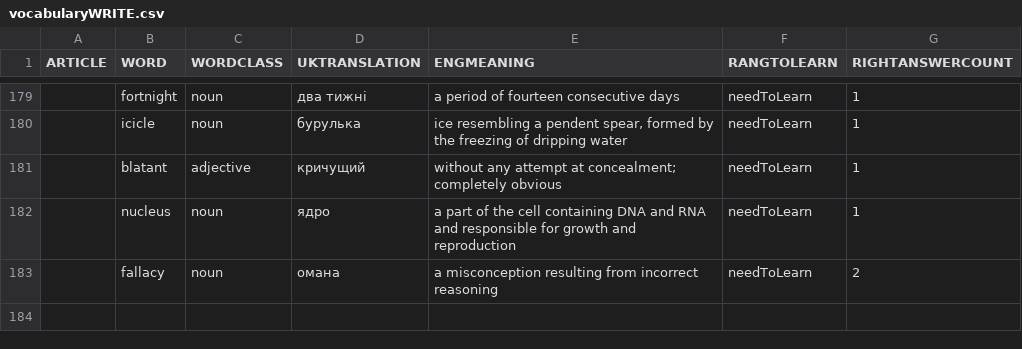
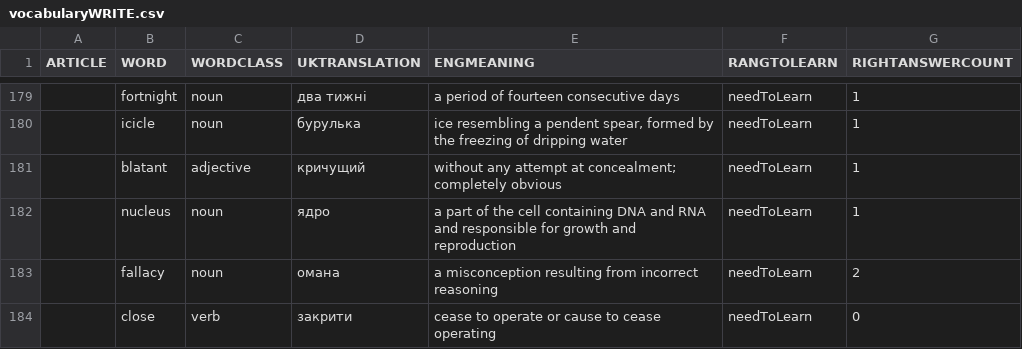
Before and after one commit to VitaliiLeshchenko/eng_tutor_JAVA, a CSV file: src/main/resources/vocabularyWRITE.csv, drawn as a sheet; only a part is shown, gaps mark what is left out.

Commit message:
bug fixed/ words that undefined throws en exception

```diff
--- a/src/main/resources/vocabularyWRITE.csv
+++ b/src/main/resources/vocabularyWRITE.csv
@@ -183 +183,2 @@ ARTICLE;WORD;WORDCLASS;UKTRANSLATION;ENGMEANING;RANGTOLEARN;RIGHTANSWERCOUNT
 ;fallacy;noun;омана;a misconception resulting from incorrect reasoning;needToLearn;2
+;close;verb;закрити;cease to operate or cause to cease operating;needToLearn;0
```
